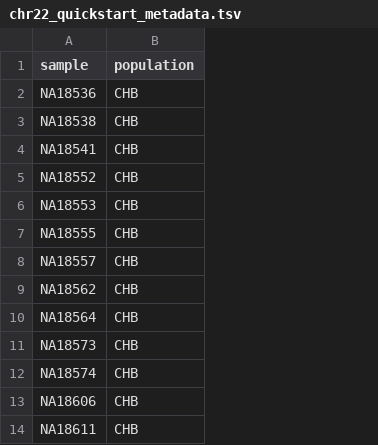
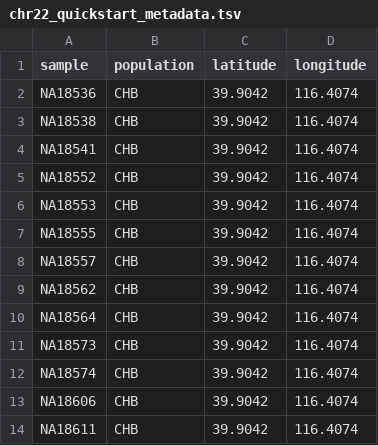
Before and after one commit to duceppemo/popgenVCF, a TSV file: inst/extdata/quickstart/chr22_quickstart_metadata.tsv, drawn as a sheet; only a part is shown; the diff names each change by its address in the sheet, - before the commit and + after, or states it on an @@ line.

```diff
--- a/inst/extdata/quickstart/chr22_quickstart_metadata.tsv
+++ b/inst/extdata/quickstart/chr22_quickstart_metadata.tsv
+column C (latitude), rows 2-14: all 39.9042
+column D (longitude), rows 2-14: all 116.4074
```
Also changed, not shown: 15 other files.
